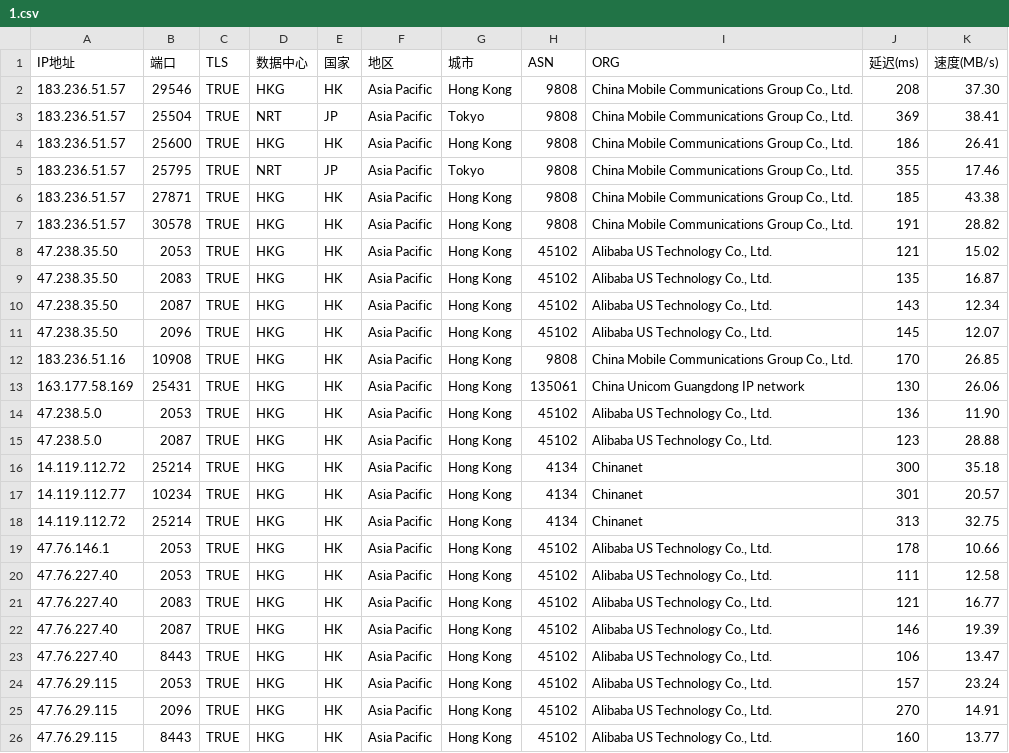
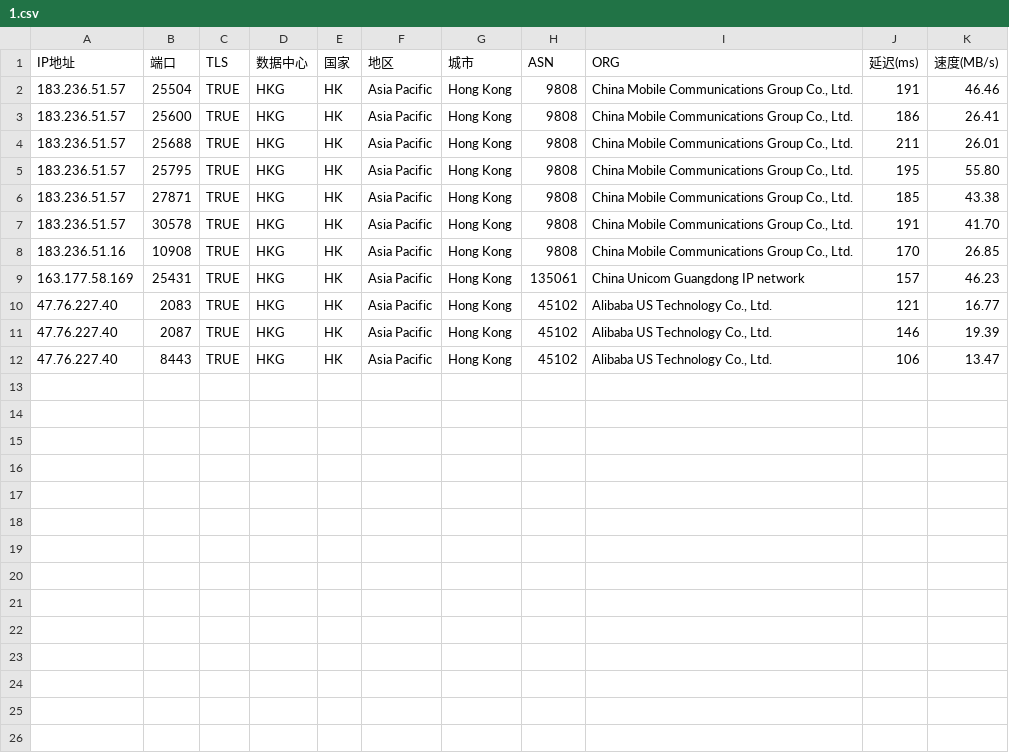
Before and after one commit to mmmOvO/m, a CSV file: 1.csv, drawn as a sheet.

```diff
--- a/1.csv
+++ b/1.csv
@@ -1,21 +1,10 @@
 IP地址,端口,TLS,数据中心,国家,地区,城市,ASN,ORG,延迟(ms),速度(MB/s)
-183.236.51.57,29546,TRUE,HKG,HK,Asia Pacific,Hong Kong,9808,"China Mobile Communications Group Co., Ltd.",208,37.30
-183.236.51.57,25504,TRUE,NRT,JP,Asia Pacific,Tokyo,9808,"China Mobile Communications Group Co., Ltd.",369,38.41
+183.236.51.57,25504,TRUE,HKG,HK,Asia Pacific,Hong Kong,9808,"China Mobile Communications Group Co., Ltd.",191,46.46
 183.236.51.57,25600,TRUE,HKG,HK,Asia Pacific,Hong Kong,9808,"China Mobile Communications Group Co., Ltd.",186,26.41
-183.236.51.57,25795,TRUE,NRT,JP,Asia Pacific,Tokyo,9808,"China Mobile Communications Group Co., Ltd.",355,17.46
+183.236.51.57,25688,TRUE,HKG,HK,Asia Pacific,Hong Kong,9808,"China Mobile Communications Group Co., Ltd.",211,26.01
+183.236.51.57,25795,TRUE,HKG,HK,Asia Pacific,Hong Kong,9808,"China Mobile Communications Group Co., Ltd.",195,55.80
 183.236.51.57,27871,TRUE,HKG,HK,Asia Pacific,Hong Kong,9808,"China Mobile Communications Group Co., Ltd.",185,43.38
-183.236.51.57,30578,TRUE,HKG,HK,Asia Pacific,Hong Kong,9808,"China Mobile Communications Group Co., Ltd.",191,28.82
-47.238.35.50,2053,TRUE,HKG,HK,Asia Pacific,Hong Kong,45102,"Alibaba US Technology Co., Ltd.",121,15.02
-47.238.35.50,2083,TRUE,HKG,HK,Asia Pacific,Hong Kong,45102,"Alibaba US Technology Co., Ltd.",135,16.87
-47.238.35.50,2087,TRUE,HKG,HK,Asia Pacific,Hong Kong,45102,"Alibaba US Technology Co., Ltd.",143,12.34
-47.238.35.50,2096,TRUE,HKG,HK,Asia Pacific,Hong Kong,45102,"Alibaba US Technology Co., Ltd.",145,12.07
+183.236.51.57,30578,TRUE,HKG,HK,Asia Pacific,Hong Kong,9808,"China Mobile Communications Group Co., Ltd.",191,41.70
 183.236.51.16,10908,TRUE,HKG,HK,Asia Pacific,Hong Kong,9808,"China Mobile Communications Group Co., Ltd.",170,26.85
-163.177.58.169,25431,TRUE,HKG,HK,Asia Pacific,Hong Kong,135061,China Unicom Guangdong IP network,130,26.06
-47.238.5.0,2053,TRUE,HKG,HK,Asia Pacific,Hong Kong,45102,"Alibaba US Technology Co., Ltd.",136,11.90
-47.238.5.0,2087,TRUE,HKG,HK,Asia Pacific,Hong Kong,45102,"Alibaba US Technology Co., Ltd.",123,28.88
-14.119.112.72,25214,TRUE,HKG,HK,Asia Pacific,Hong Kong,4134,Chinanet,300,35.18
-14.119.112.77,10234,TRUE,HKG,HK,Asia Pacific,Hong Kong,4134,Chinanet,301,20.57
-14.119.112.72,25214,TRUE,HKG,HK,Asia Pacific,Hong Kong,4134,Chinanet,313,32.75
-47.76.146.1,2053,TRUE,HKG,HK,Asia Pacific,Hong Kong,45102,"Alibaba US Technology Co., Ltd.",178,10.66
-47.76.227.40,2053,TRUE,HKG,HK,Asia Pacific,Hong Kong,45102,"Alibaba US Technology Co., Ltd.",111,12.58
+163.177.58.169,25431,TRUE,HKG,HK,Asia Pacific,Hong Kong,135061,China Unicom Guangdong IP network,157,46.23
 47.76.227.40,2083,TRUE,HKG,HK,Asia Pacific,Hong Kong,45102,"Alibaba US Technology Co., Ltd.",121,16.77
@@ -23,4 +12 @@
 47.76.227.40,8443,TRUE,HKG,HK,Asia Pacific,Hong Kong,45102,"Alibaba US Technology Co., Ltd.",106,13.47
-47.76.29.115,2053,TRUE,HKG,HK,Asia Pacific,Hong Kong,45102,"Alibaba US Technology Co., Ltd.",157,23.24
-47.76.29.115,2096,TRUE,HKG,HK,Asia Pacific,Hong Kong,45102,"Alibaba US Technology Co., Ltd.",270,14.91
-47.76.29.115,8443,TRUE,HKG,HK,Asia Pacific,Hong Kong,45102,"Alibaba US Technology Co., Ltd.",160,13.77
```
Also changed, not shown: 3.csv, 4.csv, 1 other file.
